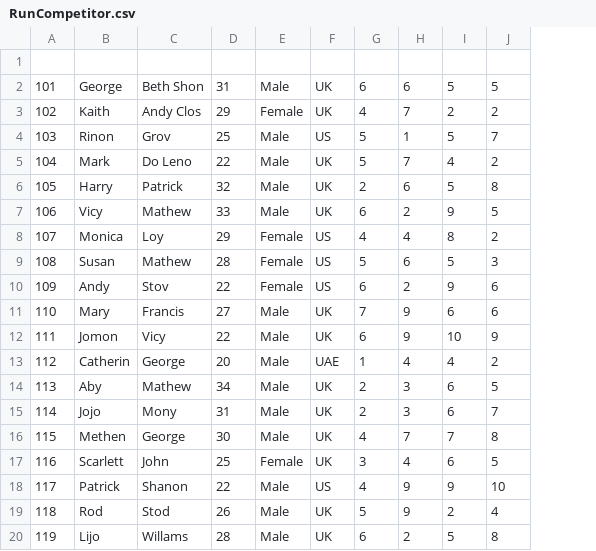
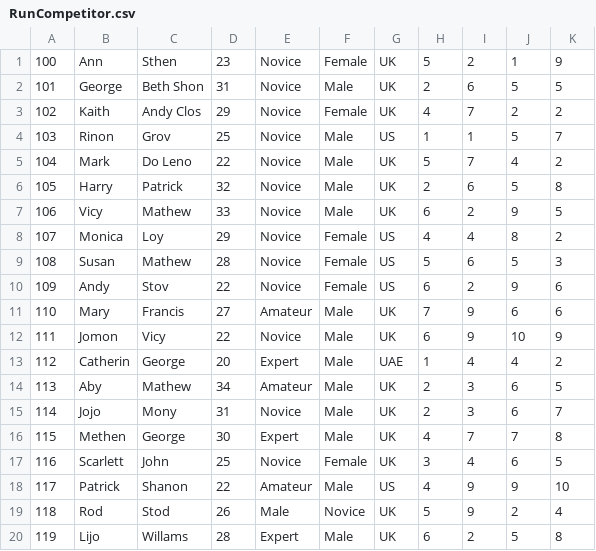
Before and after one commit to JoshuaShoyebo/SAAssignment2, a CSV file: src/RunCompetitor.csv, drawn as a sheet; addresses are those after the commit; the diff names each change by its address in the sheet, - before the commit and + after, or states it on an @@ line.

Commit message:
Stage 4 Enhancing Data Handling

```diff
--- a/src/RunCompetitor.csv
+++ b/src/RunCompetitor.csv
+column E, rows 1-20: Novice | Novice | Novice | Novice | Novice | Novice | Novice | Novice | Novice | Novice | Amateur | Novice | Expert | Amateur | Novice | Expert | Novice | Amateur | Male | Expert
-row 1: (empty)
+row 1: 100 | Ann | Sthen | 23 | Novice | Female | UK | 5 | 2 | 1 | 9
-H2: 6
+H2: 2
-H4: 5
+H4: 1
-F19: Male
+F19: Novice
```
Also changed, not shown: 5 other files.
